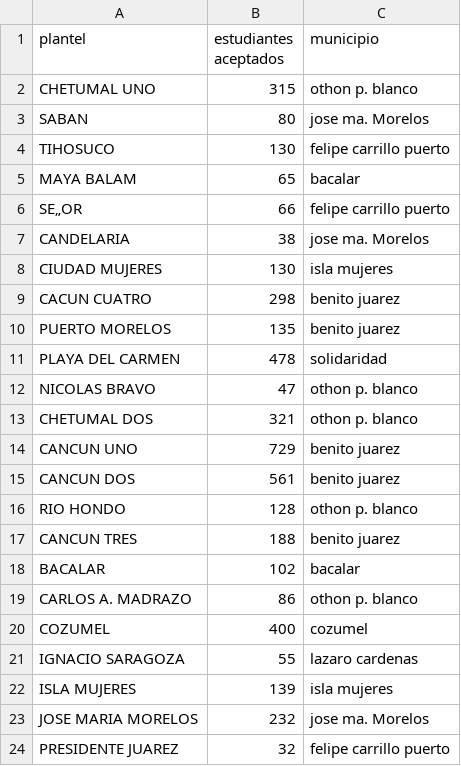
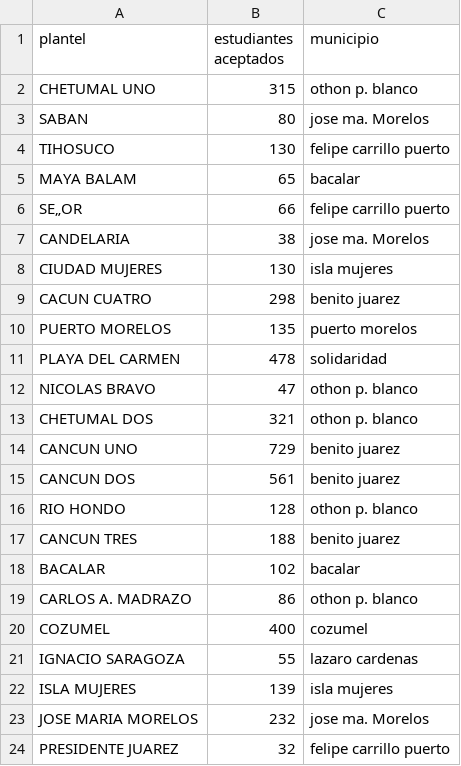
Before and after one commit to luislortega/HackQROO_2019, a CSV file: BACKEND/src/DATA/educacion/cantidadestudiantescs.csv, drawn as a sheet.

Commit message:
Cantidad de alumnos almacenados y limpiados

```diff
--- a/BACKEND/src/DATA/educacion/cantidadestudiantescs.csv
+++ b/BACKEND/src/DATA/educacion/cantidadestudiantescs.csv
@@ -9,3 +9,3 @@ CIUDAD MUJERES,130,isla mujeres
 CACUN CUATRO,298,benito juarez
-PUERTO MORELOS,135,benito juarez
+PUERTO MORELOS,135,puerto morelos
 PLAYA DEL CARMEN,478,solidaridad
```
Also changed, not shown: 2 other files.
